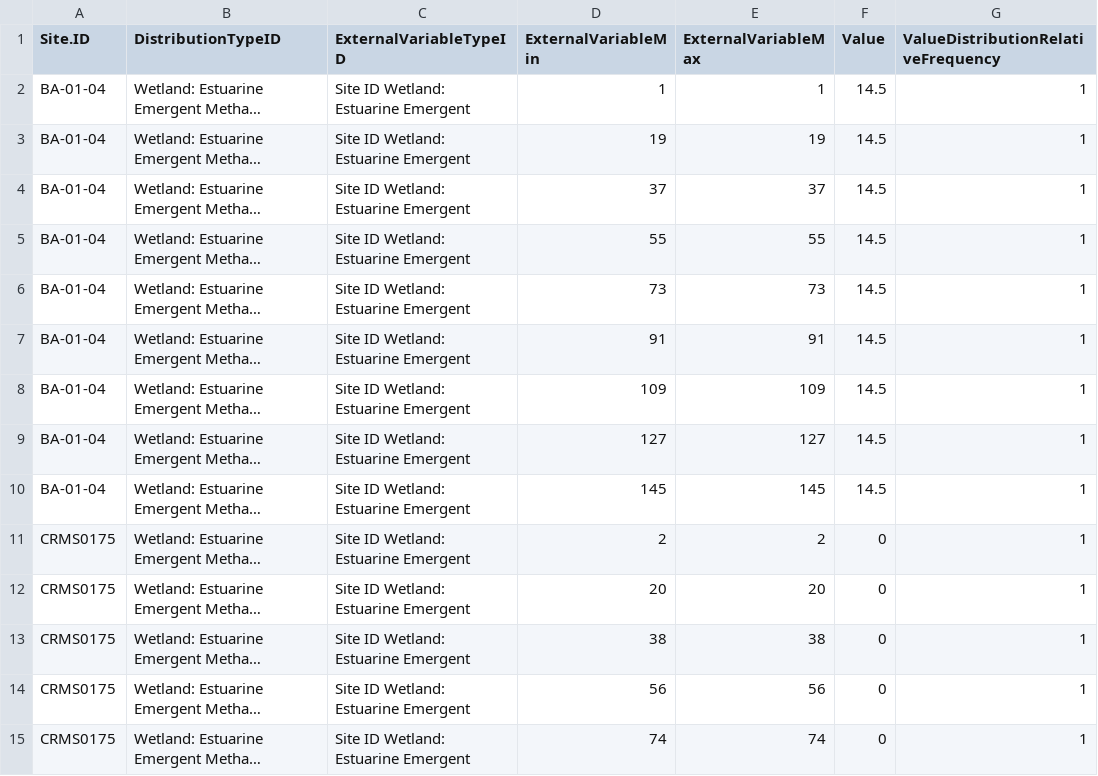
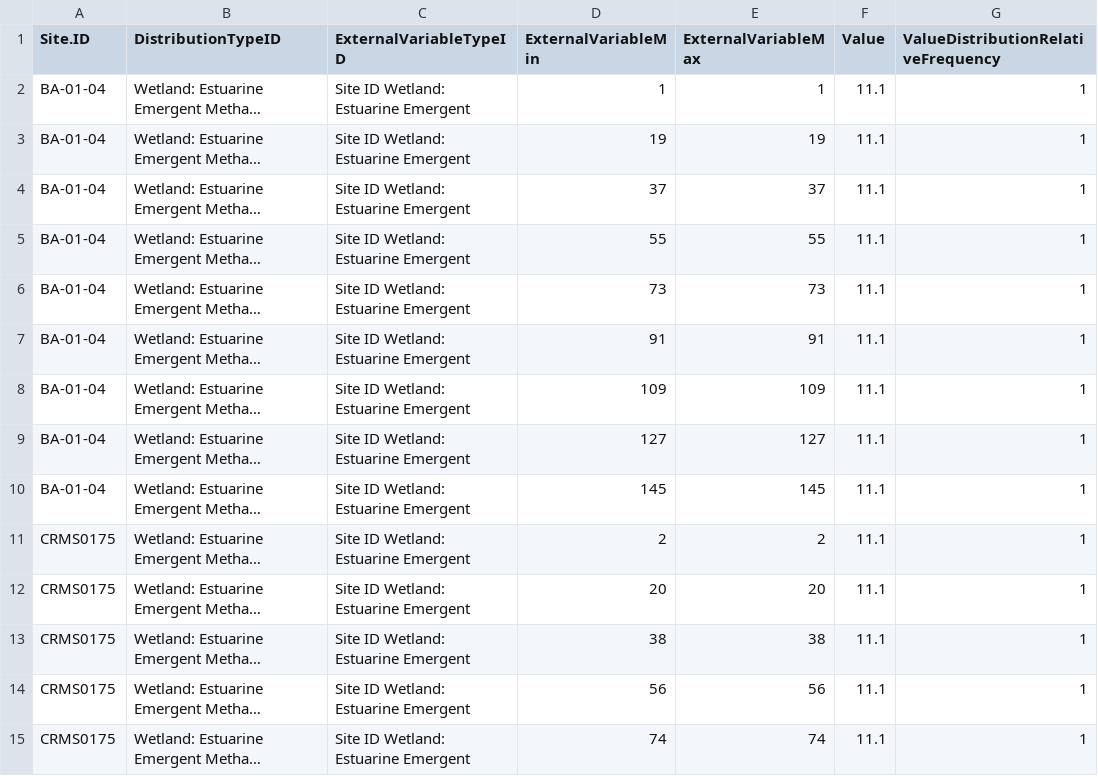
Before and after one commit to ApexRMS/LUCAS-Wetland-Carbon-Coastal-Louisiana, a CSV file: Data/Datasheets Wetland/Emergent/stsim_DistributionValue/stsim_DistributionValue CH4 Wetland Emergent Site Lat.csv, drawn as a sheet; only a part is shown; long unchanged cells end in …; the diff covers the shown part only; the diff names each change by its address in the sheet, - before the commit and + after, or states it on an @@ line.

```diff
--- a/Data/Datasheets Wetland/Emergent/stsim_DistributionValue/stsim_DistributionValue CH4 Wetland Emergent Site Lat.csv
+++ b/Data/Datasheets Wetland/Emergent/stsim_DistributionValue/stsim_DistributionValue CH4 Wetland Emergent Site Lat.csv
-F2:F10 (Value): 14.5
+F2:F10 (Value): 11.1
-F11:F15 (Value): 0
+F11:F15 (Value): 11.1
```
Also changed, not shown: 160 edited cells elsewhere in this file, Data/Datasheets Wetland/siteSummaryLatFlux_StockBasedEquilibrium_2025_05_16.csv, Data/Datasheets Wetland/subclassSummary_StockBasedEquilibrium_2025_05_16.csv, 6 other files.
